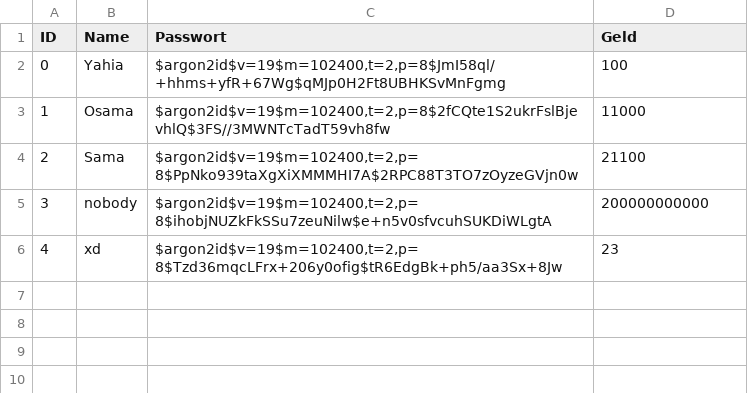
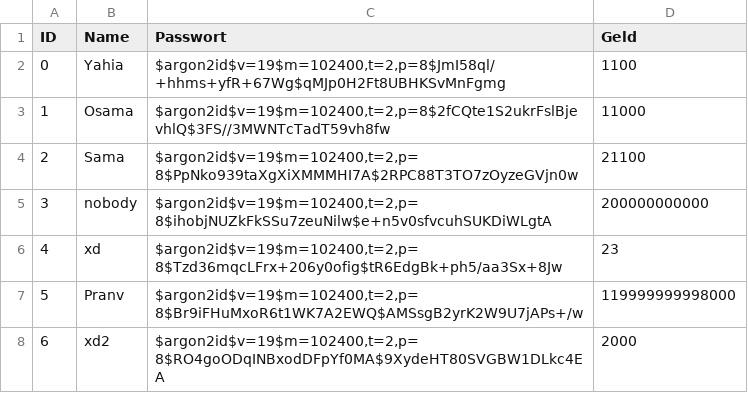
Before and after one commit to yahiarezk797/studienkolleg, a CSV file: konten/konten.csv, drawn as a sheet.

```diff
--- a/konten/konten.csv
+++ b/konten/konten.csv
@@ -1,3 +1,3 @@
 ID,Name,Passwort,Geld
-0,Yahia,"$argon2id$v=19$m=102400,t=2,p=8$JmI58ql/+hhms+yfR+67Wg$qMJp0H2Ft8UBHKSvMnFgmg",100
+0,Yahia,"$argon2id$v=19$m=102400,t=2,p=8$JmI58ql/+hhms+yfR+67Wg$qMJp0H2Ft8UBHKSvMnFgmg",1100
 1,Osama,"$argon2id$v=19$m=102400,t=2,p=8$2fCQte1S2ukrFslBjevhlQ$3FS//3MWNTcTadT59vh8fw",11000
@@ -6 +6,3 @@ ID,Name,Passwort,Geld
 4,xd,"$argon2id$v=19$m=102400,t=2,p=8$Tzd36mqcLFrx+206y0ofig$tR6EdgBk+ph5/aa3Sx+8Jw",23
+5,Pranv,"$argon2id$v=19$m=102400,t=2,p=8$Br9iFHuMxoR6t1WK7A2EWQ$AMSsgB2yrK2W9U7jAPs+/w",119999999998000
+6,xd2,"$argon2id$v=19$m=102400,t=2,p=8$RO4goODqINBxodDFpYf0MA$9XydeHT80SVGBW1DLkc4EA",2000
```
Also changed, not shown: konten/0/verlauf.csv, 5 other files.
